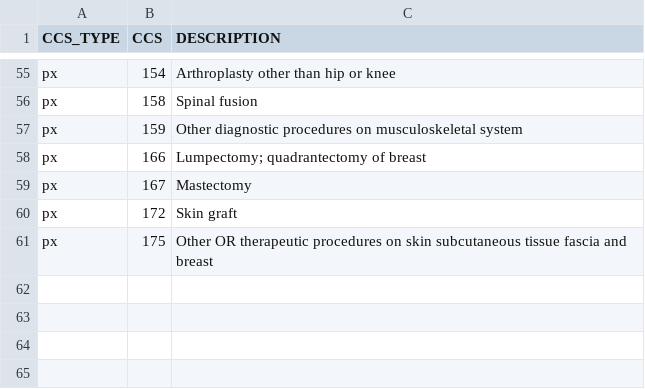
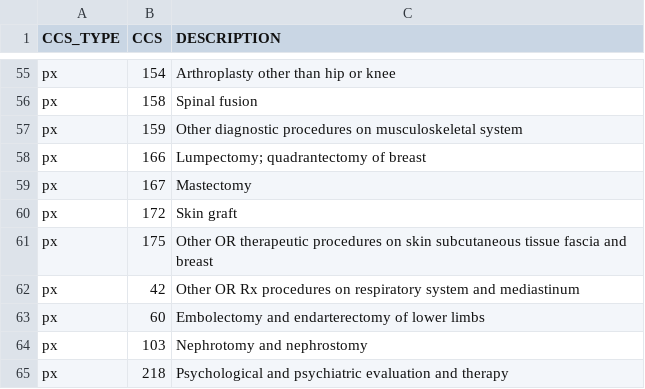
Before and after one commit to gpcnetwork/gpc_sdoh, a CSV file: ref/excld_planned.csv, drawn as a sheet; only a part is shown, gaps mark what is left out; the diff names each change by its address in the sheet, - before the commit and + after, or states it on an @@ line.

```diff
--- a/ref/excld_planned.csv
+++ b/ref/excld_planned.csv
+row 62: px | 42 | Other OR Rx procedures on respiratory system and mediastinum
+row 63: px | 60 | Embolectomy and endarterectomy of lower limbs
+row 64: px | 103 | Nephrotomy and nephrostomy
+row 65: px | 218 | Psychological and psychiatric evaluation and therapy
```
Also changed, not shown: ref/excld_index.csv, ref/i_sdh_sel.csv, 11 other files.
